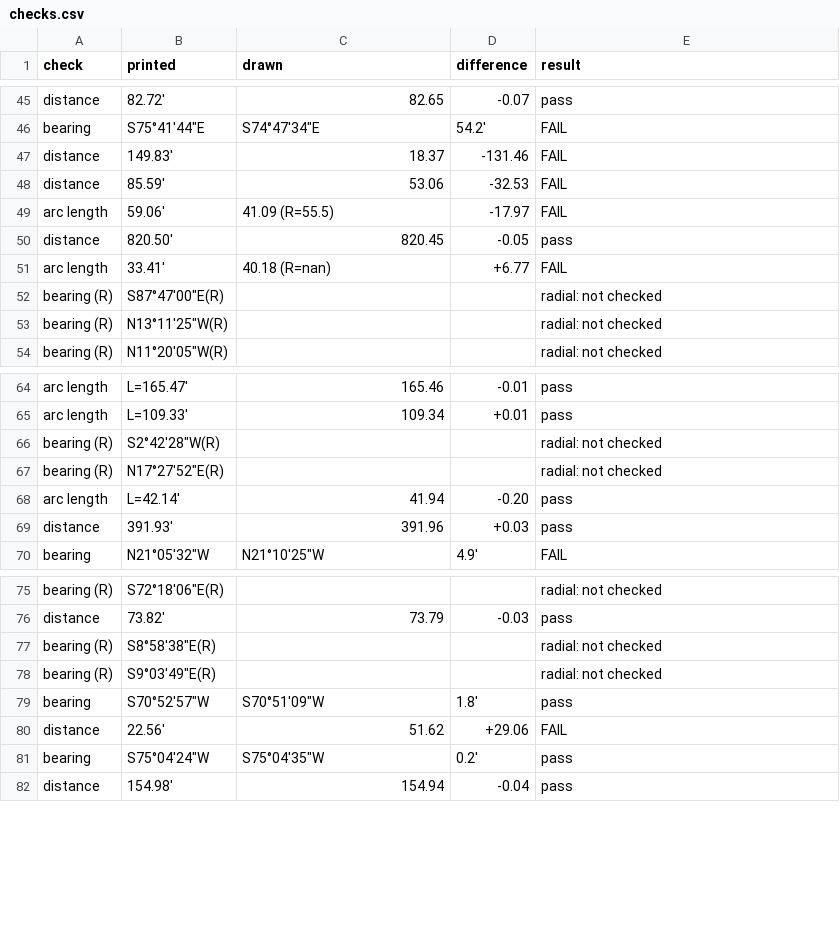
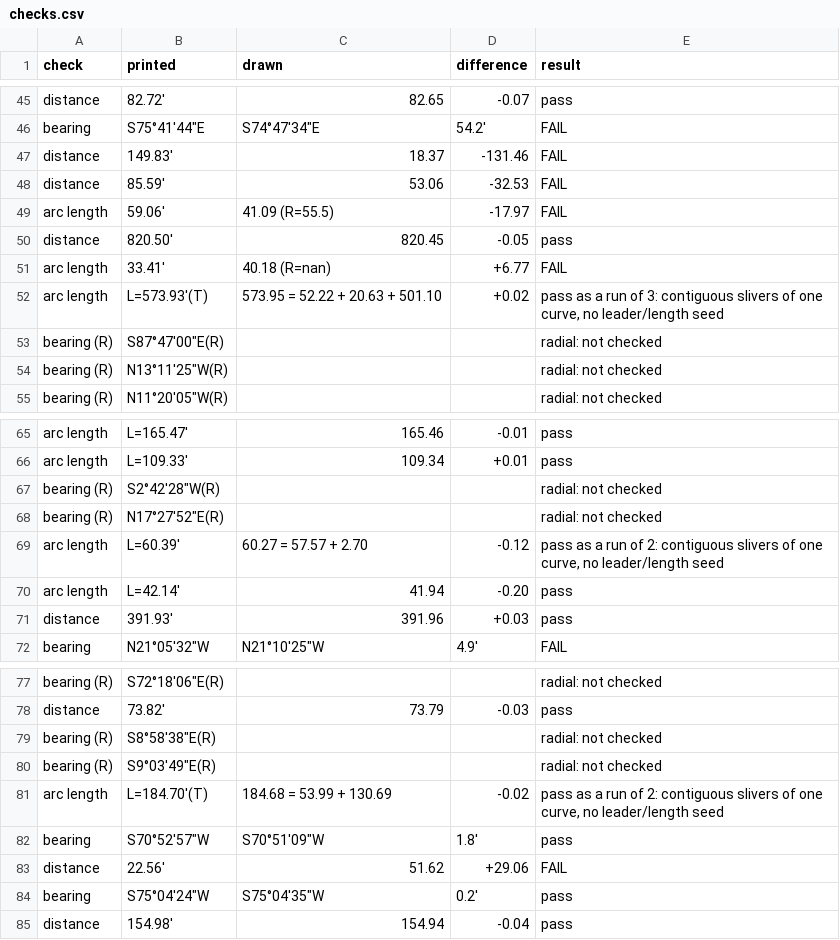
Before and after one commit to j-rmccrery/caltrans, a CSV file: spike/out/checks.csv, drawn as a sheet; only a part is shown, gaps mark what is left out; the diff names each change by its address in the sheet, - before the commit and + after, or states it on an @@ line.

```diff
--- a/spike/out/checks.csv
+++ b/spike/out/checks.csv
+row 52: arc length | L=573.93'(T) | 573.95 = 52.22 + 20.63 + 501.10 | +0.02 | pass as a run of 3: contiguous slivers of one curve, no leader/length seed
+row 69: arc length | L=60.39' | 60.27 = 57.57 + 2.70 | -0.12 | pass as a run of 2: contiguous slivers of one curve, no leader/length seed
+row 81: arc length | L=184.70'(T) | 184.68 = 53.99 + 130.69 | -0.02 | pass as a run of 2: contiguous slivers of one curve, no leader/length seed
```
Also changed, not shown: spike/out/bench.csv, spike/out/r_10434_003_2020-09-16/checks.csv, 13 other files.
